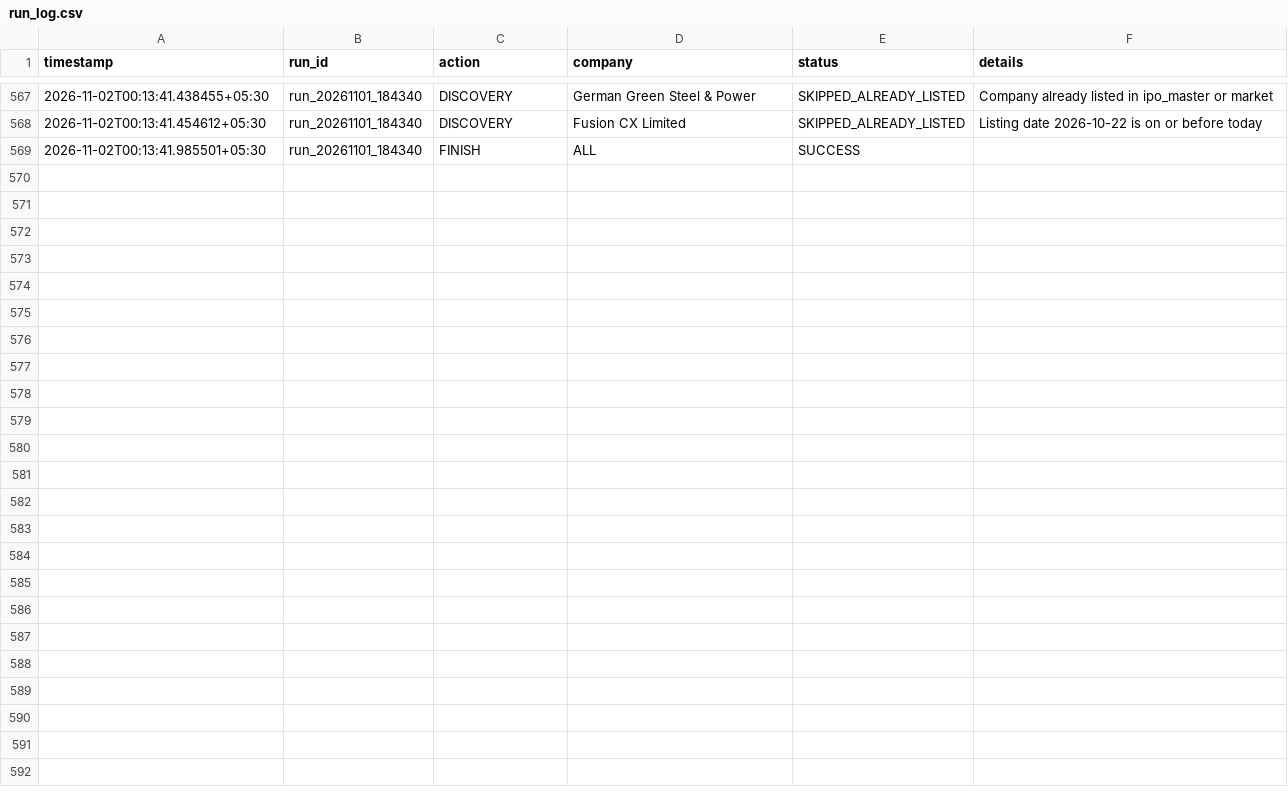
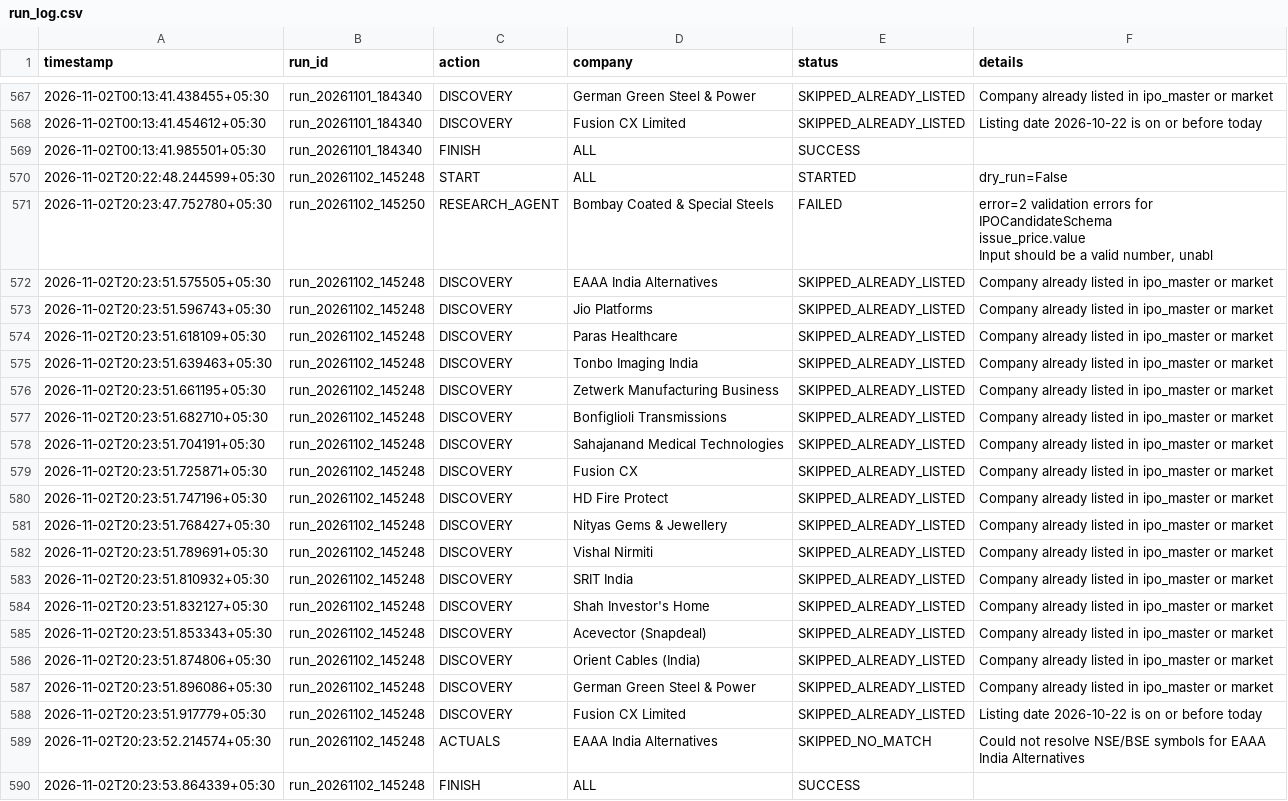
Before and after one commit to soul991/OPI, a CSV file: predictions/run_log.csv, drawn as a sheet; only a part is shown, gaps mark what is left out.

```diff
--- a/predictions/run_log.csv
+++ b/predictions/run_log.csv
@@ -569 +569,24 @@ timestamp,run_id,action,company,status,details
 2026-11-02T00:13:41.985501+05:30,run_20261101_184340,FINISH,ALL,SUCCESS,
+2026-11-02T20:22:48.244599+05:30,run_20261102_145248,START,ALL,STARTED,dry_run=False
+2026-11-02T20:23:47.752780+05:30,run_20261102_145250,RESEARCH_AGENT,Bombay Coated & Special Steels,FAILED,"error=2 validation errors for IPOCandidateSchema
+issue_price.value
+  Input should be a valid number, unabl"
+2026-11-02T20:23:51.575505+05:30,run_20261102_145248,DISCOVERY,EAAA India Alternatives,SKIPPED_ALREADY_LISTED,Company already listed in ipo_master or market
+2026-11-02T20:23:51.596743+05:30,run_20261102_145248,DISCOVERY,Jio Platforms,SKIPPED_ALREADY_LISTED,Company already listed in ipo_master or market
+2026-11-02T20:23:51.618109+05:30,run_20261102_145248,DISCOVERY,Paras Healthcare,SKIPPED_ALREADY_LISTED,Company already listed in ipo_master or market
+2026-11-02T20:23:51.639463+05:30,run_20261102_145248,DISCOVERY,Tonbo Imaging India,SKIPPED_ALREADY_LISTED,Company already listed in ipo_master or market
+2026-11-02T20:23:51.661195+05:30,run_20261102_145248,DISCOVERY,Zetwerk Manufacturing Business,SKIPPED_ALREADY_LISTED,Company already listed in ipo_master or market
+2026-11-02T20:23:51.682710+05:30,run_20261102_145248,DISCOVERY,Bonfiglioli Transmissions,SKIPPED_ALREADY_LISTED,Company already listed in ipo_master or market
+2026-11-02T20:23:51.704191+05:30,run_20261102_145248,DISCOVERY,Sahajanand Medical Technologies,SKIPPED_ALREADY_LISTED,Company already listed in ipo_master or market
+2026-11-02T20:23:51.725871+05:30,run_20261102_145248,DISCOVERY,Fusion CX,SKIPPED_ALREADY_LISTED,Company already listed in ipo_master or market
+2026-11-02T20:23:51.747196+05:30,run_20261102_145248,DISCOVERY,HD Fire Protect,SKIPPED_ALREADY_LISTED,Company already listed in ipo_master or market
+2026-11-02T20:23:51.768427+05:30,run_20261102_145248,DISCOVERY,Nityas Gems & Jewellery,SKIPPED_ALREADY_LISTED,Company already listed in ipo_master or market
+2026-11-02T20:23:51.789691+05:30,run_20261102_145248,DISCOVERY,Vishal Nirmiti,SKIPPED_ALREADY_LISTED,Company already listed in ipo_master or market
+2026-11-02T20:23:51.810932+05:30,run_20261102_145248,DISCOVERY,SRIT India,SKIPPED_ALREADY_LISTED,Company already listed in ipo_master or market
+2026-11-02T20:23:51.832127+05:30,run_20261102_145248,DISCOVERY,Shah Investor's Home,SKIPPED_ALREADY_LISTED,Company already listed in ipo_master or market
+2026-11-02T20:23:51.853343+05:30,run_20261102_145248,DISCOVERY,Acevector (Snapdeal),SKIPPED_ALREADY_LISTED,Company already listed in ipo_master or market
+2026-11-02T20:23:51.874806+05:30,run_20261102_145248,DISCOVERY,Orient Cables (India),SKIPPED_ALREADY_LISTED,Company already listed in ipo_master or market
+2026-11-02T20:23:51.896086+05:30,run_20261102_145248,DISCOVERY,German Green Steel & Power,SKIPPED_ALREADY_LISTED,Company already listed in ipo_master or market
+2026-11-02T20:23:51.917779+05:30,run_20261102_145248,DISCOVERY,Fusion CX Limited,SKIPPED_ALREADY_LISTED,Listing date 2026-10-22 is on or before today
+2026-11-02T20:23:52.214574+05:30,run_20261102_145248,ACTUALS,EAAA India Alternatives,SKIPPED_NO_MATCH,Could not resolve NSE/BSE symbols for EAAA India Alternatives
+2026-11-02T20:23:53.864339+05:30,run_20261102_145248,FINISH,ALL,SUCCESS,
```
Also changed, not shown: predictions/prediction_log.csv, 6 other files.
